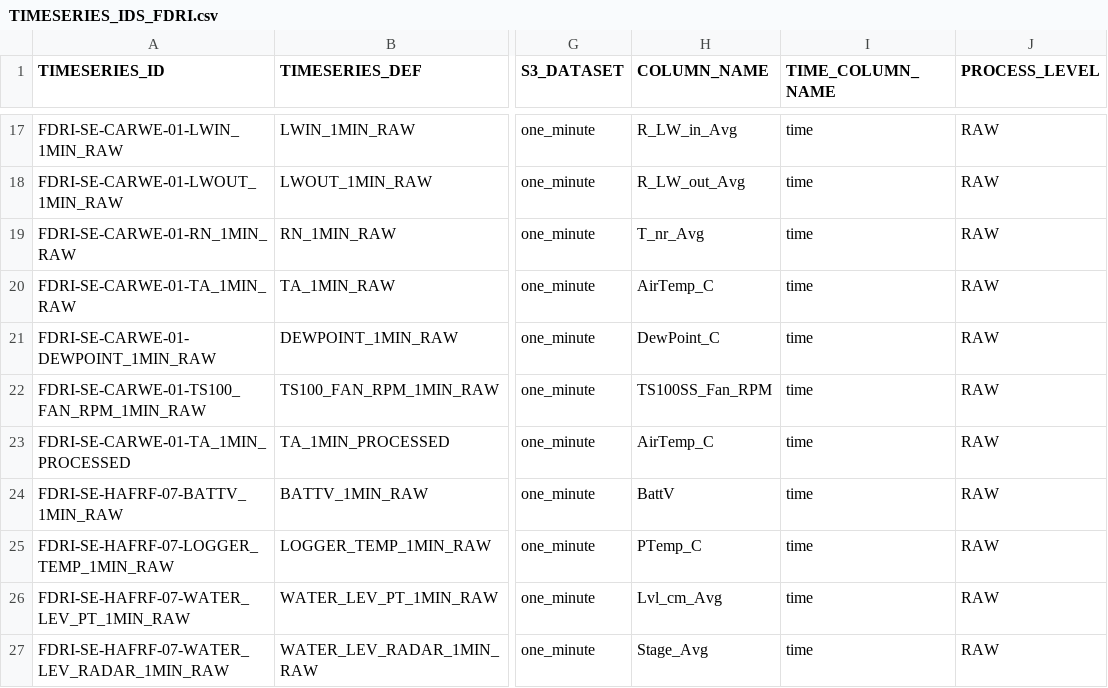
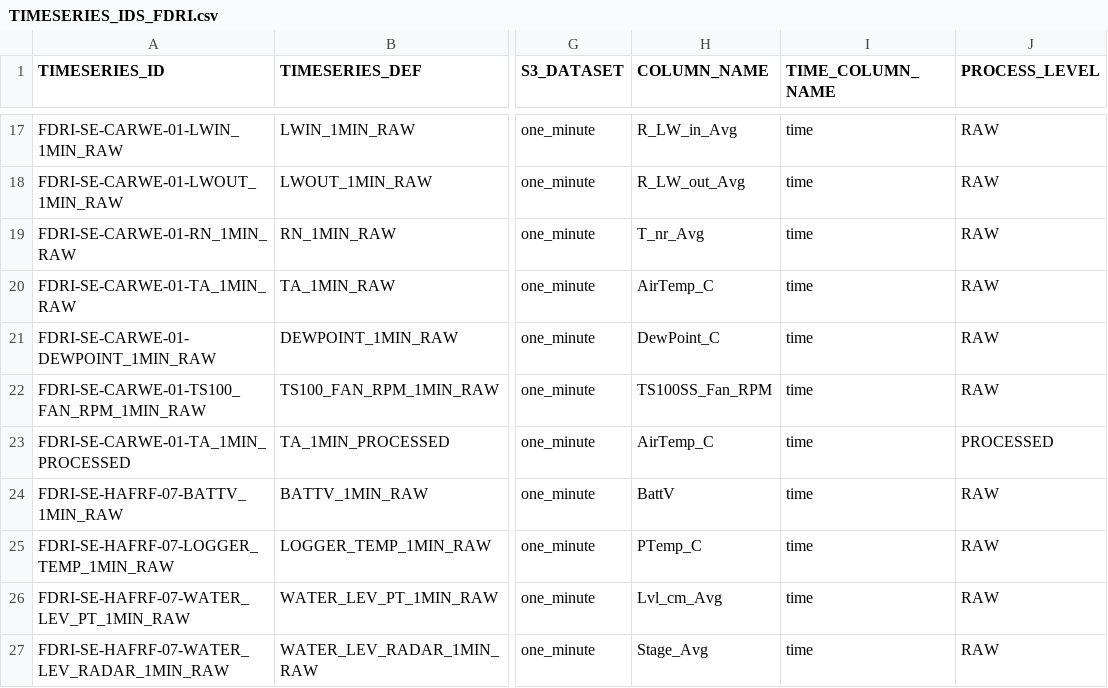
Before and after one commit to NERC-CEH/fdri-discovery, a CSV file: sample_data/src/TIMESERIES_IDS_FDRI.csv, drawn as a sheet; only a part is shown, gaps mark what is left out; the diff names each change by its address in the sheet, - before the commit and + after, or states it on an @@ line.

Commit message:
update PROCESS_LEVEL for processed tsids

```diff
--- a/sample_data/src/TIMESERIES_IDS_FDRI.csv
+++ b/sample_data/src/TIMESERIES_IDS_FDRI.csv
-J23 (PROCESS_LEVEL): RAW
+J23 (PROCESS_LEVEL): PROCESSED
```
